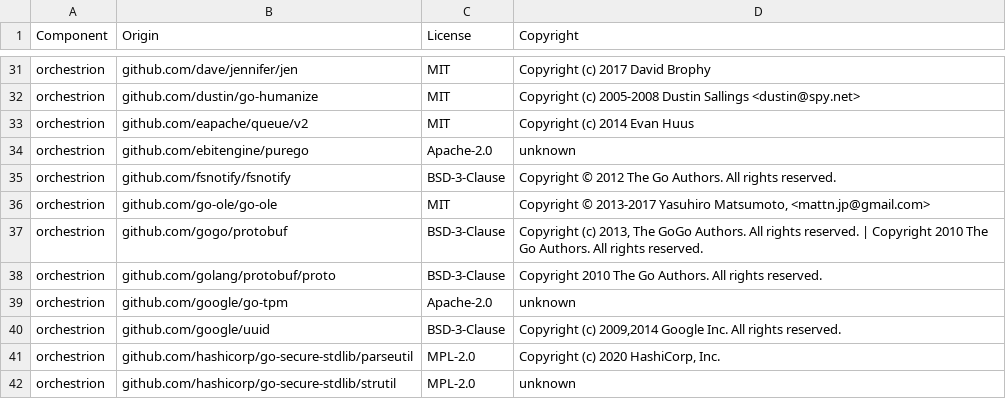
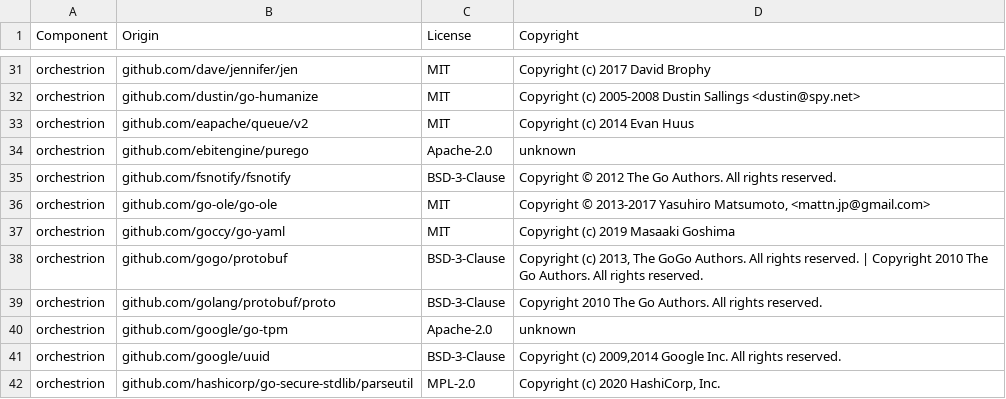
Before and after one commit to DataDog/orchestrion, a CSV file: LICENSE-3rdparty.csv, drawn as a sheet; only a part is shown, gaps mark what is left out; the shorter side is filled out with more unchanged rows.

```diff
--- a/LICENSE-3rdparty.csv
+++ b/LICENSE-3rdparty.csv
@@ -36,2 +36,3 @@ orchestrion,github.com/fsnotify/fsnotify,BSD-3-Clause,Copyright © 2012 The Go A
 orchestrion,github.com/go-ole/go-ole,MIT,"Copyright © 2013-2017 Yasuhiro Matsumoto, <mattn.jp@gmail.com>"
+orchestrion,github.com/goccy/go-yaml,MIT,Copyright (c) 2019 Masaaki Goshima
 orchestrion,github.com/gogo/protobuf,BSD-3-Clause,"Copyright (c) 2013, The GoGo Authors. All rights reserved. | Copyright 2010 The Go Authors.  All rights reserved."
```
Also changed, not shown: 6 other files.
